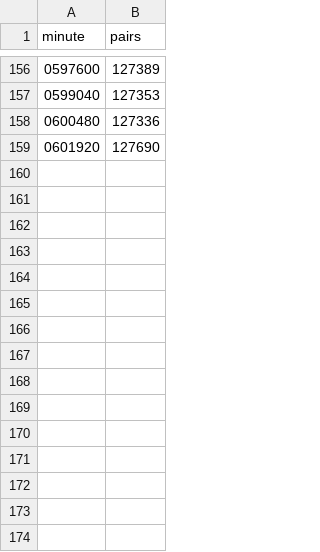
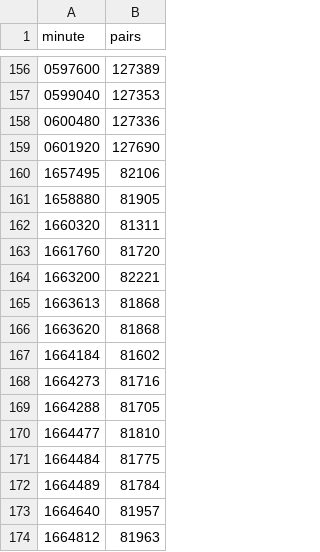
Before and after one commit to mcfnord/JamFan22, a CSV file: JamFan22/wwwroot/paircount.csv, drawn as a sheet; only a part is shown, gaps mark what is left out; the diff names each change by its address in the sheet, - before the commit and + after, or states it on an @@ line.

```diff
--- a/JamFan22/wwwroot/paircount.csv
+++ b/JamFan22/wwwroot/paircount.csv
+row 160: 1657495 | 82106
+row 161: 1658880 | 81905
+row 162: 1660320 | 81311
+row 163: 1661760 | 81720
+row 164: 1663200 | 82221
+row 165: 1663613 | 81868
+row 166: 1663620 | 81868
+row 167: 1664184 | 81602
+row 168: 1664273 | 81716
+row 169: 1664288 | 81705
+row 170: 1664477 | 81810
+row 171: 1664484 | 81775
+row 172: 1664489 | 81784
+row 173: 1664640 | 81957
+row 174: 1664812 | 81963
```
Also changed, not shown: 21 other files.
